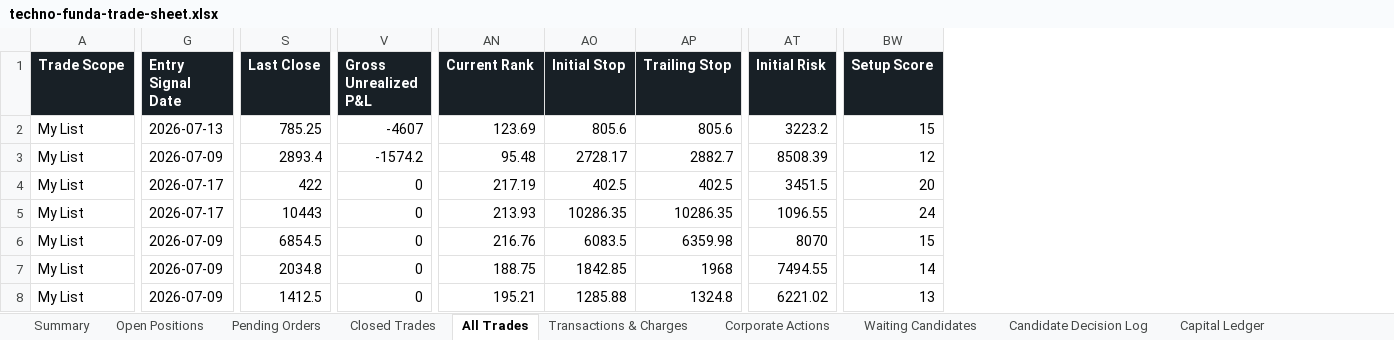
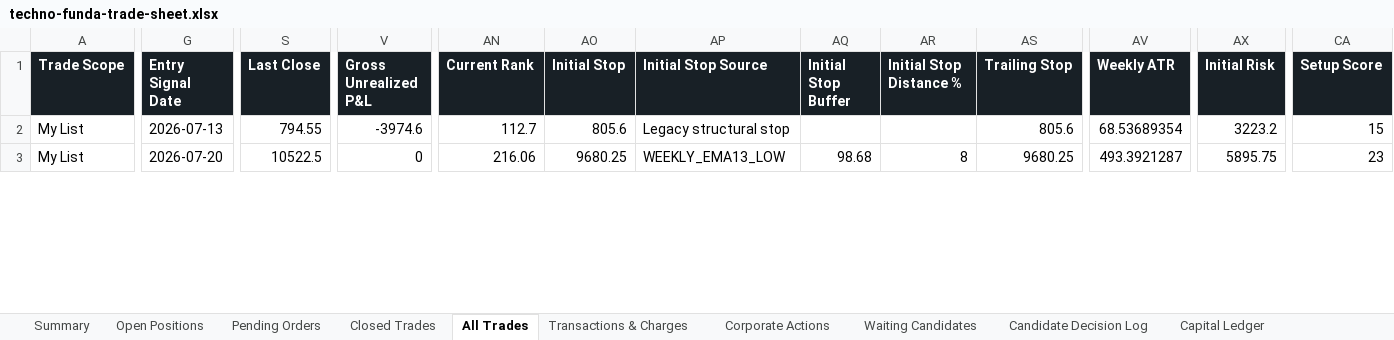
Before and after one commit to smit5927/techno-funda-screener, an Excel workbook: data/techno-funda-trade-sheet.xlsx, sheet All Trades, drawn as a sheet; only a part is shown, gaps mark what is left out; values as stored, in another font and other column widths than the file's, no borders; removed rows and columns are numbered as before the commit, all else as after; rows hold the shown columns only; the diff covers the shown part only; the diff names each change by its address in the sheet, - before the commit and + after, or states it on an @@ line.

```diff
--- a/data/techno-funda-trade-sheet.xlsx (sheet All Trades)
+++ b/data/techno-funda-trade-sheet.xlsx (sheet All Trades)
+column AP (Initial Stop Source), rows 2-3: Legacy structural stop | WEEKLY_EMA13_LOW
+column AQ (Initial Stop Buffer), row 3: 98.68
+column AR (Initial Stop Distance %), row 3: 8
+column AV (Weekly ATR), rows 2-3: 68.53689354 | 493.3921287
-S2 (Last Close): 785.25
+S2 (Last Close): 794.55
-V2 (Gross Unrealized P&L): -4607
+V2 (Gross Unrealized P&L): -3974.6
-AN2 (Current Rank): 123.69
+AN2 (Current Rank): 112.7
-row 3: My List | 2026-07-09 | 2893.4 | -1574.2 | 95.48 | 2728.17 | 2882.7 | 8508.39 | 12
-row 4: My List | 2026-07-17 | 422 | 0 | 217.19 | 402.5 | 402.5 | 3451.5 | 20
-G3 (Entry Signal Date): 2026-07-17
+G3 (Entry Signal Date): 2026-07-20
-S3 (Last Close): 10443
+S3 (Last Close): 10522.5
-AN3 (Current Rank): 213.93
+AN3 (Current Rank): 216.06
-AO3 (Initial Stop): 10286.35
+AO3 (Initial Stop): 9680.25
-AS3 (Trailing Stop): 10286.35
+AS3 (Trailing Stop): 9680.25
-AX3 (Initial Risk): 1096.55
+AX3 (Initial Risk): 5895.75
-CA3 (Setup Score): 24
+CA3 (Setup Score): 23
-row 6: My List | 2026-07-09 | 6854.5 | 0 | 216.76 | 6083.5 | 6359.98 | 8070 | 15
-row 7: My List | 2026-07-09 | 2034.8 | 0 | 188.75 | 1842.85 | 1968 | 7494.55 | 14
-row 8: My List | 2026-07-09 | 1412.5 | 0 | 195.21 | 1285.88 | 1324.8 | 6221.02 | 13
```
Also changed, not shown: 9 added rows, 5 removed rows, 71 edited cells and cell formats elsewhere in this sheet, sheet Open Positions, sheet Waiting Candidates, sheet Pending Orders, sheet Candidate Decision Log, sheet Transactions & Charges, sheet Summary, 1 more sheet, 2 other files.
